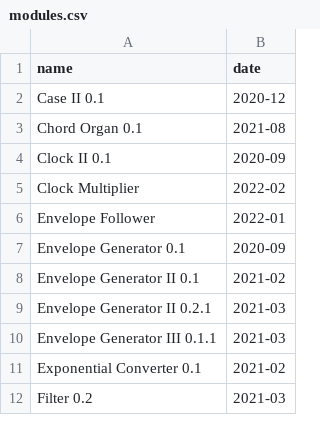
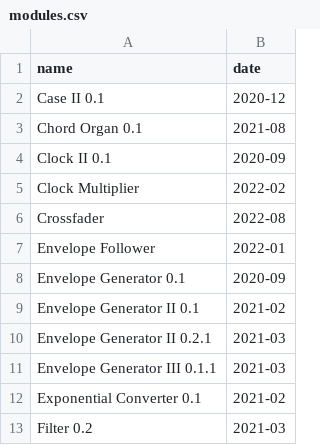
Before and after one commit to bummbummgarage/bummbummgarage.github.io, a CSV file: _data/modules.csv, drawn as a sheet; only a part is shown; the diff names each change by its address in the sheet, - before the commit and + after, or states it on an @@ line.

Commit message:
Added crossfader

```diff
--- a/_data/modules.csv
+++ b/_data/modules.csv
+row 6: Crossfader | 2022-08
```
Also changed, not shown: 3 other files.
